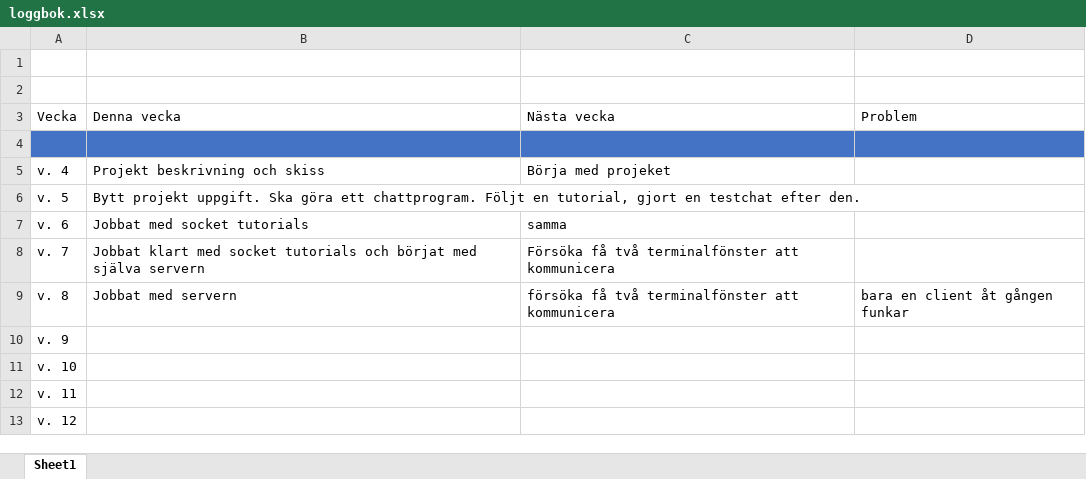
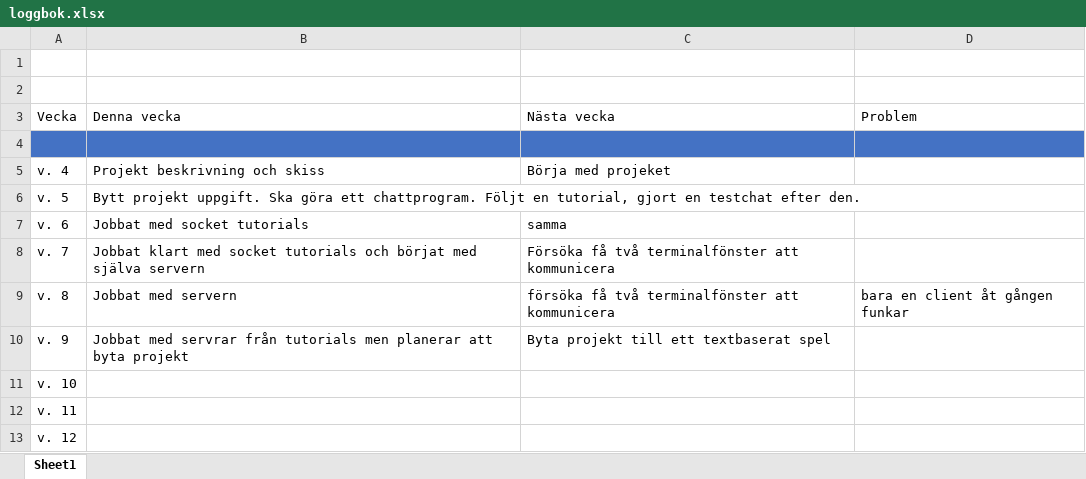
Before and after one commit to 97marcar/project, an Excel workbook: loggbok.xlsx, sheet Sheet1, drawn as a sheet; only a part is shown; values as stored, in another font and other column widths than the file's, no borders; the diff names each change by its address in the sheet, - before the commit and + after, or states it on an @@ line.

Commit message:
logg

```diff
--- a/loggbok.xlsx (sheet Sheet1)
+++ b/loggbok.xlsx (sheet Sheet1)
-B10 (Denna vecka): (empty)
+B10 (Denna vecka): Jobbat med servrar från tutorials men planerar att byta projekt
-C10 (Nästa vecka): (empty)
+C10 (Nästa vecka): Byta projekt till ett textbaserat spel
```
